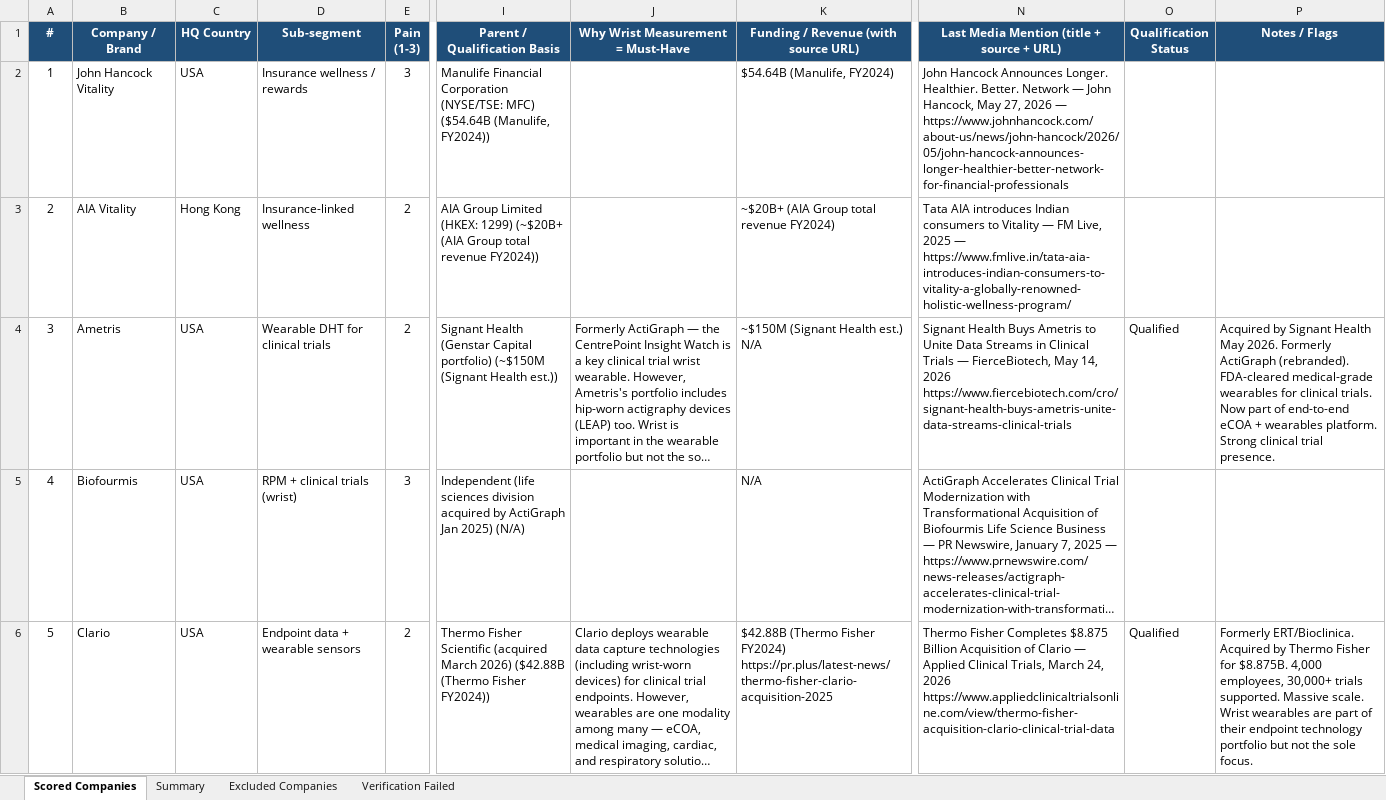
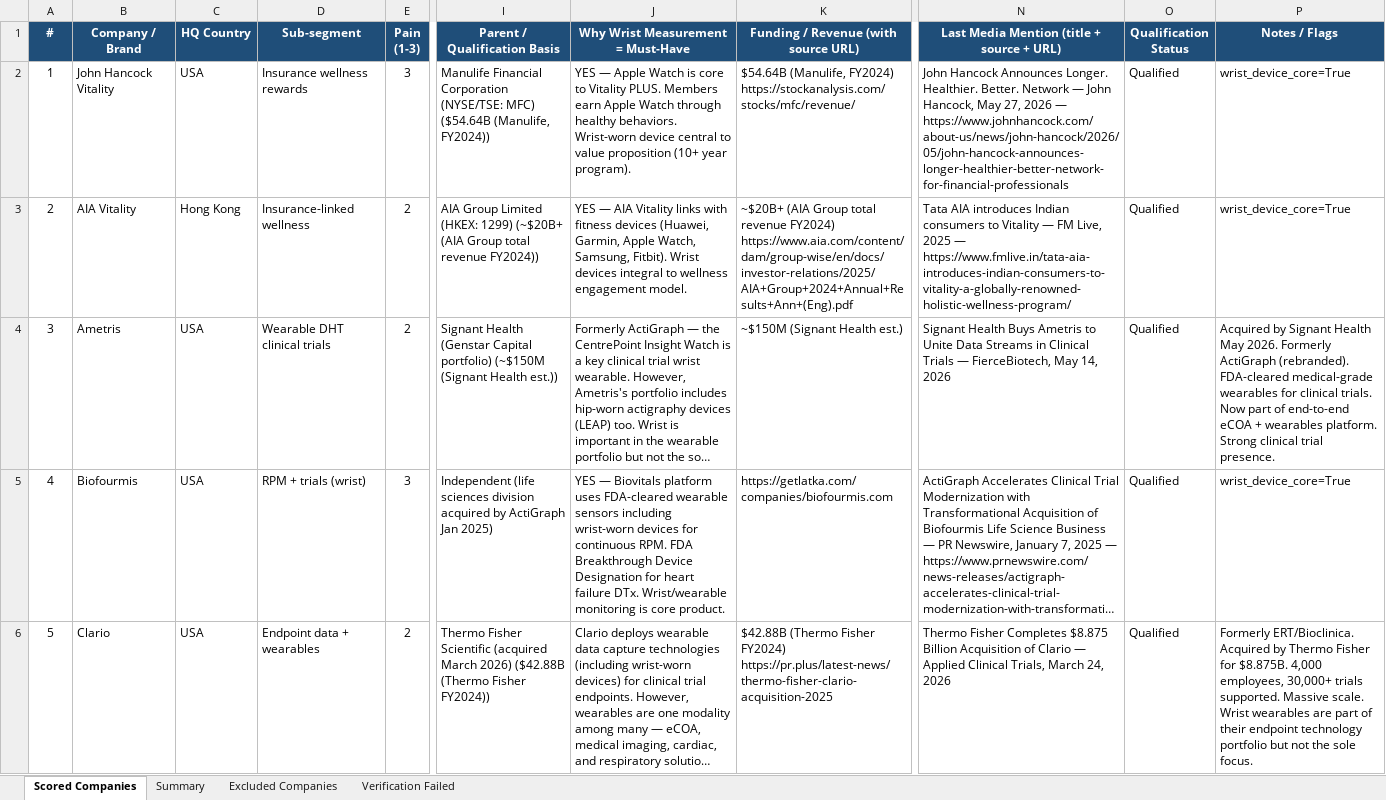
Before and after one commit to bilanvadim/3dlook-marketing, an Excel workbook: marketing_vb/workspace/research/corporate-wellness-rpm/corporate_wellness_rpm_icp_scoring_report.xlsx, sheet Scored Companies, drawn as a sheet; only a part is shown, gaps mark what is left out; long unchanged cells end in …; values as stored, in another font and other column widths than the file's, no borders; ↵ is a line break in a cell; the diff covers the shown part only; the diff names each change by its address in the sheet, - before the commit and + after, or states it on an @@ line.

Commit message:
fix: fill all columns in RPM/wellness ICP report (wrist_reason, qual_status, revenue)

```diff
--- a/marketing_vb/workspace/research/corporate-wellness-rpm/corporate_wellness_rpm_icp_scoring_report.xlsx (sheet Scored Companies)
+++ b/marketing_vb/workspace/research/corporate-wellness-rpm/corporate_wellness_rpm_icp_scoring_report.xlsx (sheet Scored Companies)
-D2 (Sub-segment): Insurance wellness / rewards
+D2 (Sub-segment): Insurance wellness rewards
-J2: (empty)
+J2: YES — Apple Watch is core to Vitality PLUS. Members earn Apple Watch through healthy behaviors. Wrist-worn device central to value proposition (10+ year program).
-K2: …(Manulife, FY2024)
+K2: …(Manulife, FY2024) ↵ https://stockanalysis.com/stocks/mfc/revenue/
-O2:O3 (Qualification Status): (empty)
+O2:O3 (Qualification Status): Qualified
-P2:P3 (Notes / Flags): (empty)
+P2:P3 (Notes / Flags): wrist_device_core=True
-J3: (empty)
+J3: YES — AIA Vitality links with fitness devices (Huawei, Garmin, Apple Watch, Samsung, Fitbit). Wrist devices integral to wellness engagement model.
-K3: …revenue FY2024)
+K3: …revenue FY2024) ↵ https://www.aia.com/content/dam/group-wise/en/docs/investor-relations/2025/AIA+Group+2024+Annual+Results+Ann+(Eng).pdf
-D4 (Sub-segment): Wearable DHT for clinical trials
+D4 (Sub-segment): Wearable DHT clinical trials
-K4: ~$150M (Signant Health est.) ↵ N/A
+K4: ~$150M (Signant Health est.)
-N4: …14, 2026 ↵ https://www.fiercebiotech.com/cro/signant-health-buys-ametris-unite-data-streams-clinical-trials
+N4: …14, 2026
-D5 (Sub-segment): RPM + clinical trials (wrist)
+D5 (Sub-segment): RPM + trials (wrist)
-I5 (Parent / Qualification Basis): …Jan 2025) (N/A)
+I5 (Parent / Qualification Basis): …Jan 2025)
-J5: (empty)
+J5: YES — Biovitals platform uses FDA-cleared wearable sensors including wrist-worn devices for continuous RPM. FDA Breakthrough Device Designation for heart failure DTx. Wrist/wearable monitoring is core product.
-K5: N/A
+K5: https://getlatka.com/companies/biofourmis.com
-O5 (Qualification Status): (empty)
+O5 (Qualification Status): Qualified
-P5 (Notes / Flags): (empty)
+P5 (Notes / Flags): wrist_device_core=True
-D6 (Sub-segment): Endpoint data + wearable sensors
+D6 (Sub-segment): Endpoint data + wearables
-N6: …24, 2026 ↵ https://www.appliedclinicaltrialsonline.com/view/thermo-fisher-acquisition-clario-clinical-trial-data
+N6: …24, 2026
```
Also changed, not shown: 217 edited cells elsewhere in this sheet, sheet Verification Failed, sheet Summary, sheet Excluded Companies.
